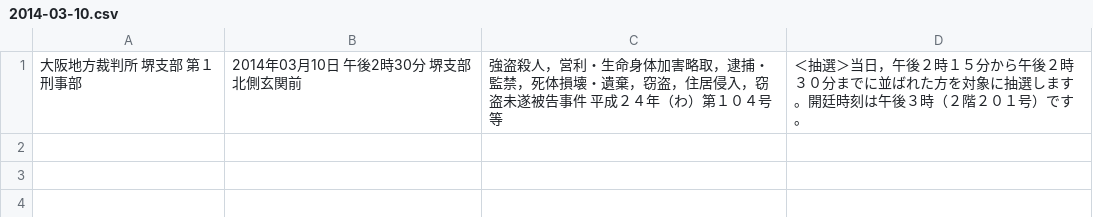
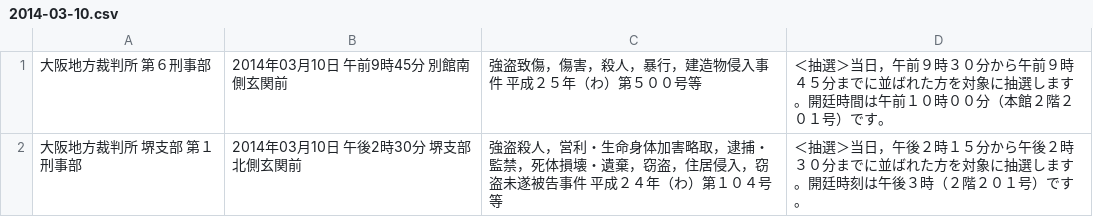
Before and after one commit to wktk/botyo_koufu, a CSV file: data/146/2014-03-10.csv, drawn as a sheet; the diff names each change by its address in the sheet, - before the commit and + after, or states it on an @@ line.

```diff
--- a/data/146/2014-03-10.csv
+++ b/data/146/2014-03-10.csv
+row 1: 大阪地方裁判所 第６刑事部 | 2014年03月10日 午前9時45分 別館南側玄関前 | 強盗致傷，傷害，殺人，暴行，建造物侵入事件 平成２５年（わ）第５００号等 | ＜抽選＞当日，午前９時３０分から午前９時４５分までに並ばれた方を対象に抽選します。開廷時間は午前１０時００分（本館２階２０１号）です。
```
Also changed, not shown: 2 other files.
